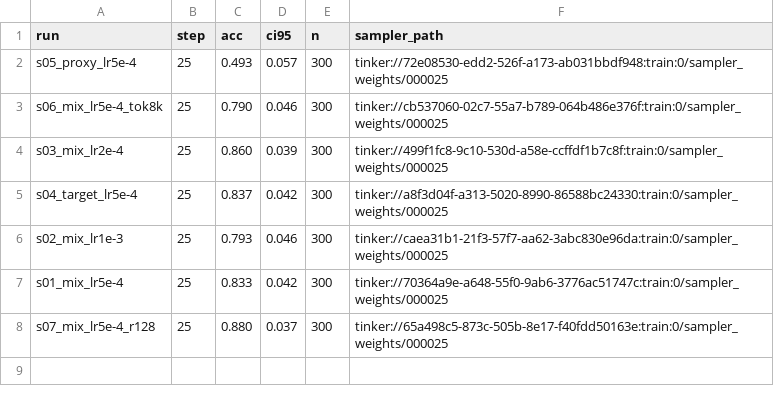
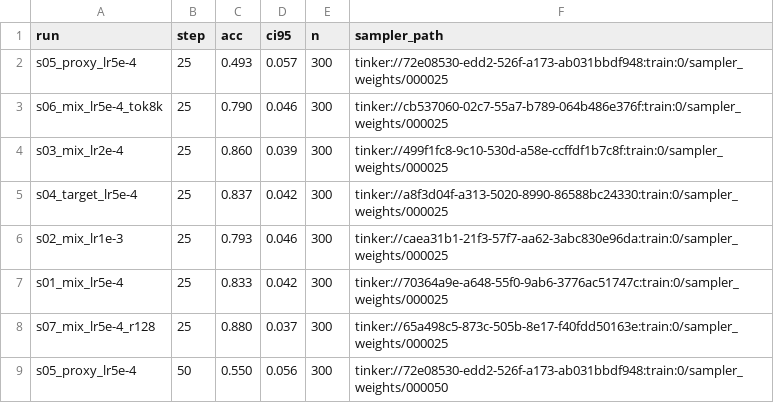
Before and after one commit to Bread-Technologies/baking_with_tinker, a TSV file: training/results/sweep_summary.tsv, drawn as a sheet; the diff names each change by its address in the sheet, - before the commit and + after, or states it on an @@ line.

```diff
--- a/training/results/sweep_summary.tsv
+++ b/training/results/sweep_summary.tsv
+row 9: s05_proxy_lr5e-4 | 50 | 0.550 | 0.056 | 300 | tinker://72e08530-edd2-526f-a173-ab031bbdf948:train:0/sampler_weights/000050
```
Also changed, not shown: 1 other file.
